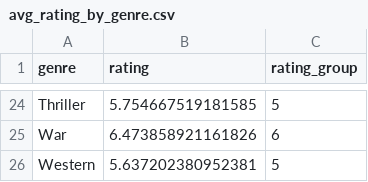
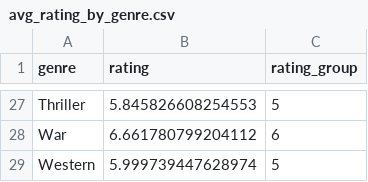
Before and after one commit to yvarmareveal/Computer_Vision_Training, a CSV file: avg_rating_by_genre.csv, drawn as a sheet; only a part is shown, gaps mark what is left out; addresses are those after the commit; the diff covers the shown part only; the diff names each change by its address in the sheet, - before the commit and + after, or states it on an @@ line.

```diff
--- a/avg_rating_by_genre.csv
+++ b/avg_rating_by_genre.csv
-B27 (rating): 5.754667519181585
+B27 (rating): 5.845826608254553
-B28 (rating): 6.473858921161826
+B28 (rating): 6.661780799204112
-B29 (rating): 5.637202380952381
+B29 (rating): 5.999739447628974
```
Also changed, not shown: 3 added rows and 31 edited cells elsewhere in this file, 3 other files.
